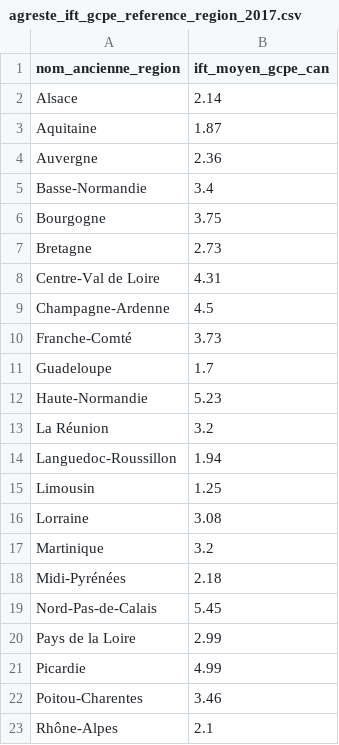
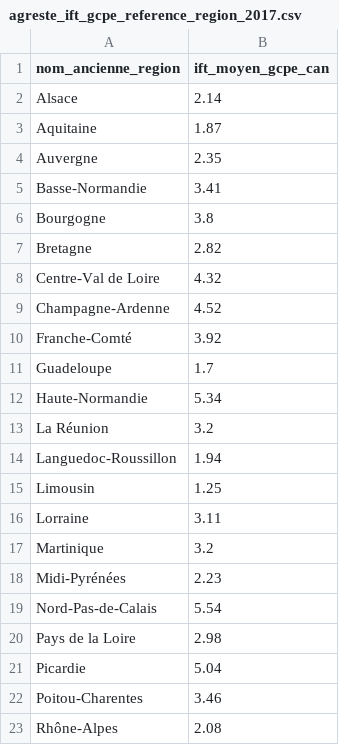
Before and after one commit to beren2/catalogue_script_agrosyst, a CSV file: 02_outils/data/external_data/agreste/final/agreste_ift_gcpe_reference_region_2017.csv, drawn as a sheet.

Commit message:
Arbo + début viti + correction GCPE (plus besoin des tableaux interractifs !)

```diff
--- a/02_outils/data/external_data/agreste/final/agreste_ift_gcpe_reference_region_2017.csv
+++ b/02_outils/data/external_data/agreste/final/agreste_ift_gcpe_reference_region_2017.csv
@@ -3,11 +3,11 @@ Alsace,2.14
 Aquitaine,1.87
-Auvergne,2.36
-Basse-Normandie,3.4
-Bourgogne,3.75
-Bretagne,2.73
-Centre-Val de Loire,4.31
-Champagne-Ardenne,4.5
-Franche-Comté,3.73
+Auvergne,2.35
+Basse-Normandie,3.41
+Bourgogne,3.8
+Bretagne,2.82
+Centre-Val de Loire,4.32
+Champagne-Ardenne,4.52
+Franche-Comté,3.92
 Guadeloupe,1.7
-Haute-Normandie,5.23
+Haute-Normandie,5.34
 La Réunion,3.2
@@ -15,9 +15,9 @@ Languedoc-Roussillon,1.94
 Limousin,1.25
-Lorraine,3.08
+Lorraine,3.11
 Martinique,3.2
-Midi-Pyrénées,2.18
-Nord-Pas-de-Calais,5.45
-Pays de la Loire,2.99
-Picardie,4.99
+Midi-Pyrénées,2.23
+Nord-Pas-de-Calais,5.54
+Pays de la Loire,2.98
+Picardie,5.04
 Poitou-Charentes,3.46
-Rhône-Alpes,2.1
+Rhône-Alpes,2.08
```
Also changed, not shown: 02_outils/data/external_data/agreste/final/agreste_ift_gcpe_reference_region_2021.csv, 7 other files.
